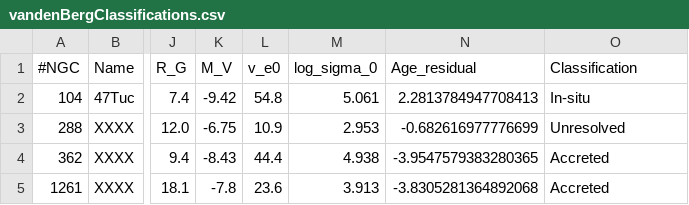
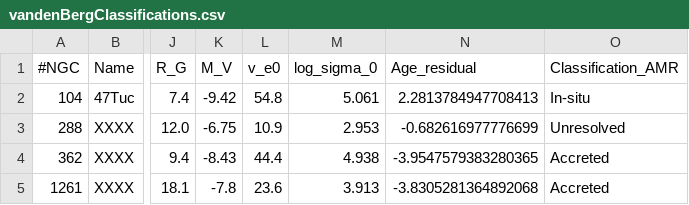
Before and after one commit to megz0618/phys3116-comp-assessment, a CSV file: data/vandenBergClassifications.csv, drawn as a sheet; only a part is shown, gaps mark what is left out; the diff names each change by its address in the sheet, - before the commit and + after, or states it on an @@ line.

```diff
--- a/data/vandenBergClassifications.csv
+++ b/data/vandenBergClassifications.csv
-O1: Classification
+O1: Classification_AMR
```
Also changed, not shown: data/mergedData.csv, 2 other files.
